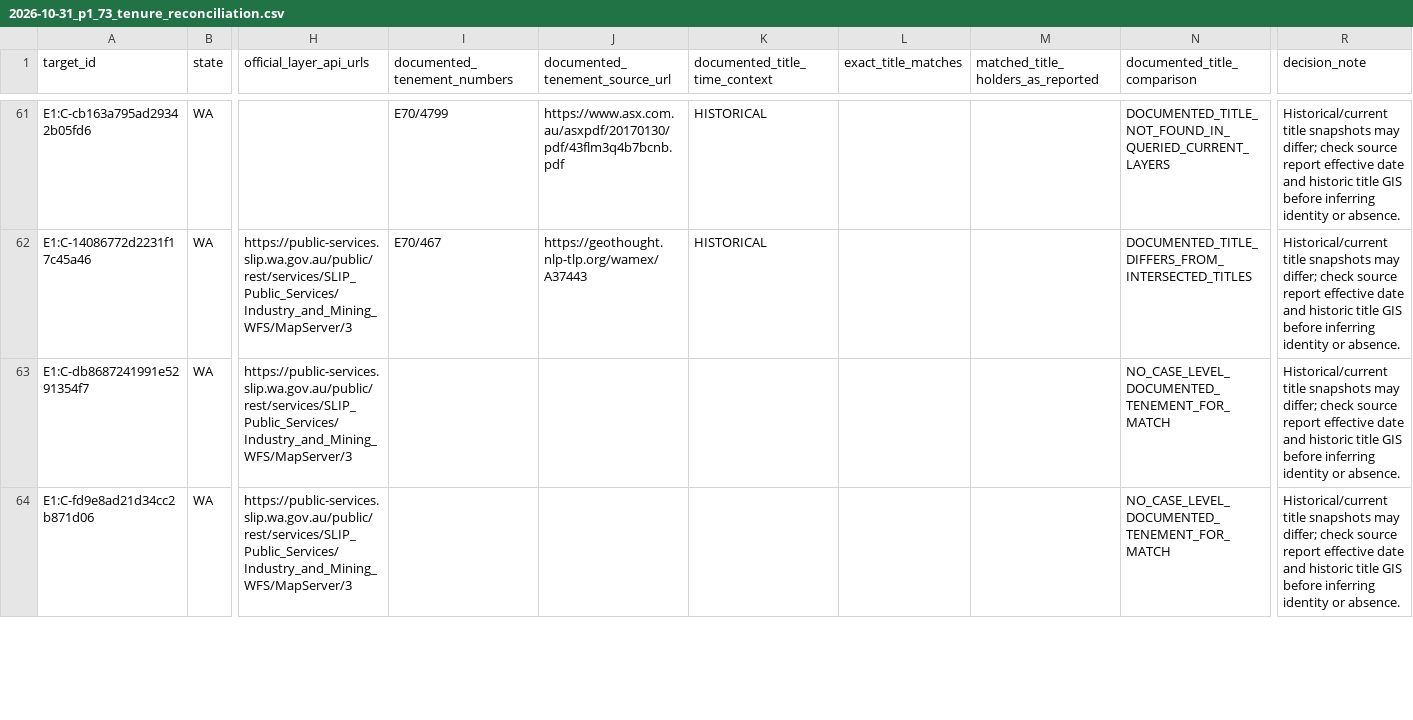
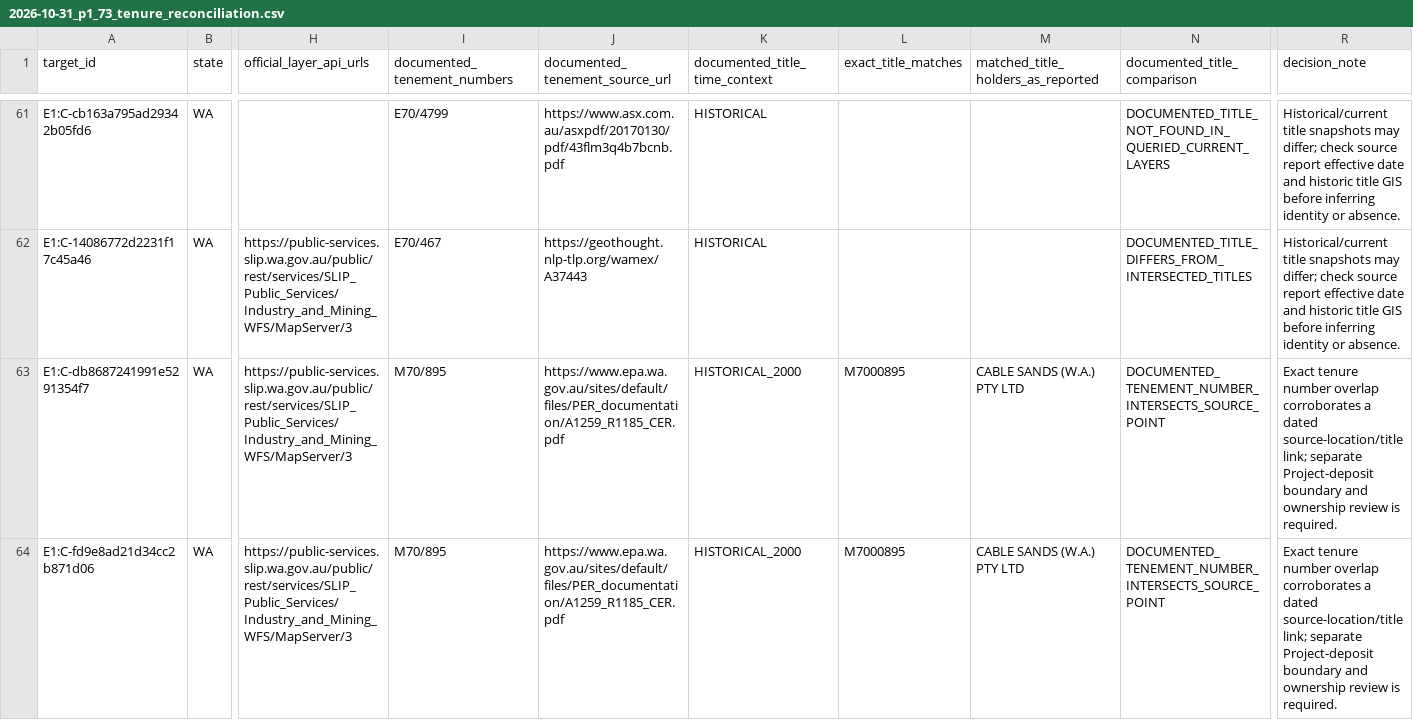
Before and after one commit to lleeoo0611-stack/AU_REE, a CSV file: docs/audits/2026-10-31_p1_73_tenure_reconciliation.csv, drawn as a sheet; only a part is shown, gaps mark what is left out; the diff covers the shown part only; the diff names each change by its address in the sheet, - before the commit and + after, or states it on an @@ line.

Commit message:
data(p0): extend document-title matches to 20 sources with 12 case witnesses

```diff
--- a/docs/audits/2026-10-31_p1_73_tenure_reconciliation.csv
+++ b/docs/audits/2026-10-31_p1_73_tenure_reconciliation.csv
-I63:I64 (documented_tenement_numbers): (empty)
+I63:I64 (documented_tenement_numbers): M70/895
-J63:J64 (documented_tenement_source_url): (empty)
+J63:J64 (documented_tenement_source_url): https://www.epa.wa.gov.au/sites/default/files/PER_documentation/A1259_R1185_CER.pdf
-K63:K64 (documented_title_time_context): (empty)
+K63:K64 (documented_title_time_context): HISTORICAL_2000
-L63:L64 (exact_title_matches): (empty)
+L63:L64 (exact_title_matches): M7000895
-M63:M64: (empty)
+M63:M64: CABLE SANDS (W.A.) PTY LTD
-N63:N64 (documented_title_comparison): NO_CASE_LEVEL_DOCUMENTED_TENEMENT_FOR_MATCH
+N63:N64 (documented_title_comparison): DOCUMENTED_TENEMENT_NUMBER_INTERSECTS_SOURCE_POINT
-R63:R64 (decision_note): Historical/current title snapshots may differ; check source report effective date and historic title GIS before inferring identity or absence.
+R63:R64 (decision_note): Exact tenure number overlap corroborates a dated source-location/title link; separate Project-deposit boundary and ownership review is required.
```
Also changed, not shown: 28 edited cells elsewhere in this file.
